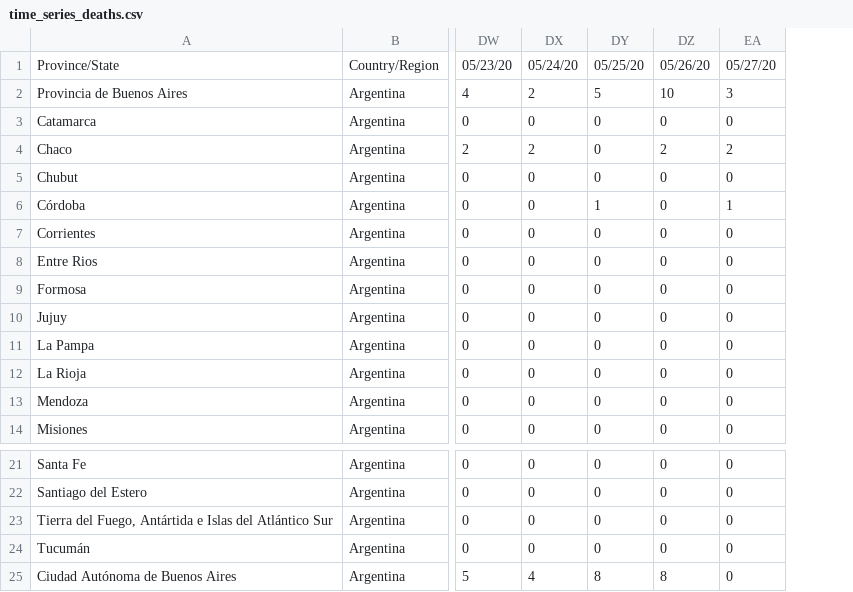
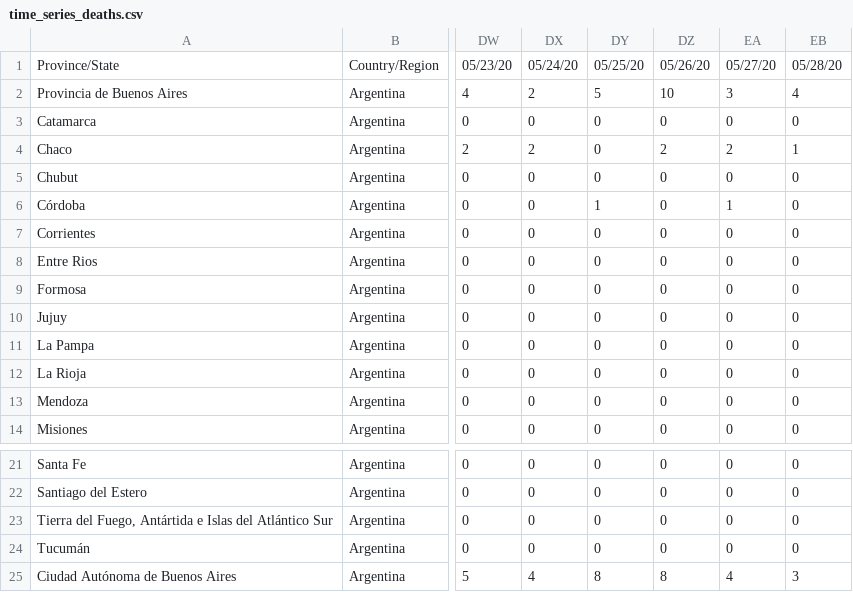
Before and after one commit to facttic/apibueno, a CSV file: app/data/time_series_deaths.csv, drawn as a sheet; only a part is shown, gaps mark what is left out; the diff names each change by its address in the sheet, - before the commit and + after, or states it on an @@ line.

```diff
--- a/app/data/time_series_deaths.csv
+++ b/app/data/time_series_deaths.csv
+column EB, rows 1-14: 05/28/20 | 4 | 0 | 1 | 0 | 0 | 0 | 0 | 0 | 0 | 0 | 0 | 0 | 0; rows 21-25: 0 | 0 | 0 | 0 | 3
-EA25: 0
+EA25: 4
```
Also changed, not shown: app/data/time_series_confirmed.csv, app/data/time_series_export.csv, 1 other file.
